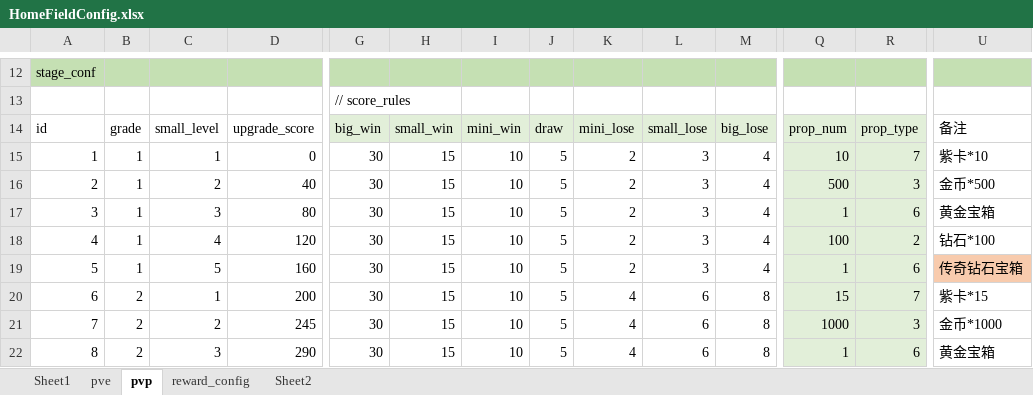
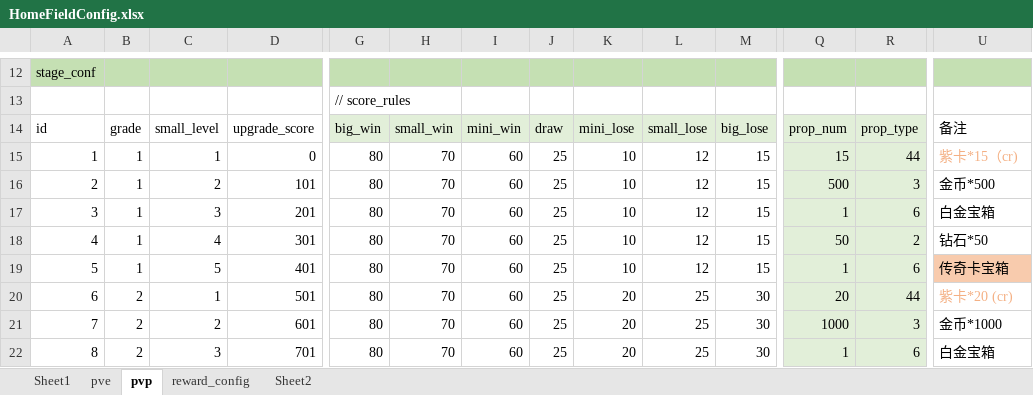
Before and after one commit to IntelHeartPrime/Gamedev_Tools, an Excel workbook: CourseCardSystem/HomeField/HomeFieldConfig.xlsx, sheet pvp, drawn as a sheet; only a part is shown, gaps mark what is left out; values as stored, in another font and other column widths than the file's, no borders; charts and pictures not drawn; 1 other sheet too large or unreadable and not compared; the diff covers the shown part only; the diff names each change by its address in the sheet, - before the commit and + after, or states it on an @@ line.

```diff
--- a/CourseCardSystem/HomeField/HomeFieldConfig.xlsx (sheet pvp)
+++ b/CourseCardSystem/HomeField/HomeFieldConfig.xlsx (sheet pvp)
-G15:G22: 30
+G15:G22: 80
-H15:H22: 15
+H15:H22: 70
-I15:I22: 10
+I15:I22: 60
-J15:J22: 5
+J15:J22: 25
-K15:K19: 2
+K15:K19: 10
-L15:L19: 3
+L15:L19: 12
-M15:M19: 4
+M15:M19: 15
-Q15: 10
+Q15: 15
-R15: 7
+R15: 44
-U15: 紫卡*10
+U15: 紫卡*15（cr)
-U15 text colour: black
+U15 text colour: #F4B084
-D16: 40
+D16: 101
-D17: 80
+D17: 201
-U17: 黄金宝箱
+U17: 白金宝箱
-D18: 120
+D18: 301
-Q18: 100
+Q18: 50
-U18: 钻石*100
+U18: 钻石*50
-D19: 160
+D19: 401
-U19: 传奇钻石宝箱
+U19: 传奇卡宝箱
-D20: 200
+D20: 501
-K20:K22: 4
+K20:K22: 20
-L20:L22: 6
+L20:L22: 25
-M20:M22: 8
+M20:M22: 30
-Q20: 15
+Q20: 20
-R20: 7
+R20: 44
-U20: 紫卡*15
+U20: 紫卡*20 (cr)
-U20 text colour: black
+U20 text colour: #F4B084
-D21: 245
+D21: 601
-D22: 290
+D22: 701
-U22: 黄金宝箱
+U22: 白金宝箱
```
Also changed, not shown: 197 edited cells and cell formats elsewhere in this sheet, sheet Sheet1, TrickOrTreat/e2j.xlsx, props_config_tool/Props_config.xlsx, 6 other files.
